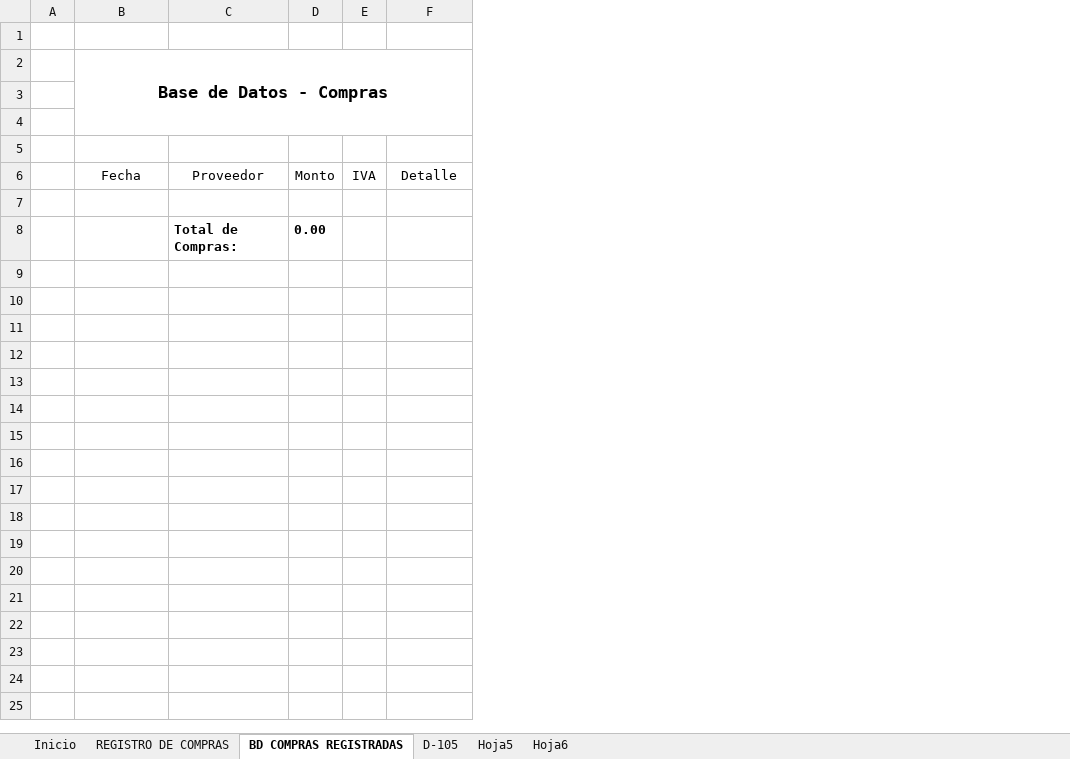
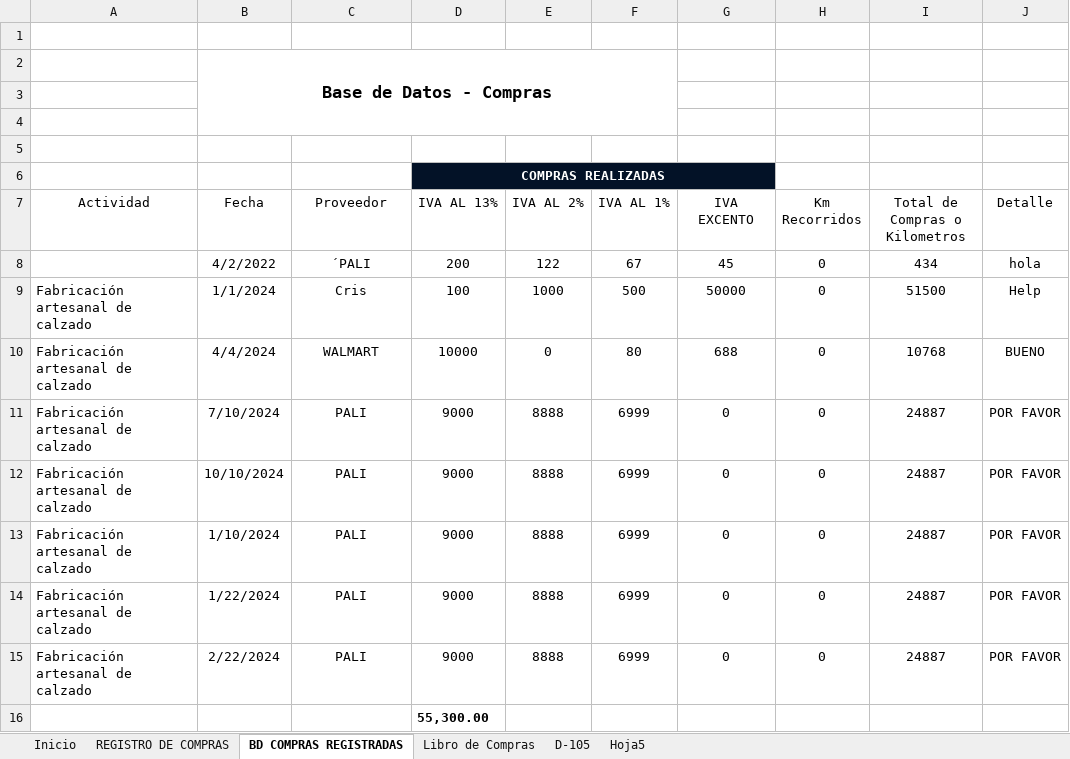
Before and after one commit to Ezequielrr2001/Herramienta-Conta-IV, an Excel workbook: Herramienta1.xlsm, sheet BD COMPRAS REGISTRADAS, drawn as a sheet; values as stored, in another font and other column widths than the file's, no borders; charts and pictures and table styles not drawn; removed rows and columns are numbered as before the commit, all else as after; the diff names each change by its address in the sheet, - before the commit and + after, or states it on an @@ line.

```diff
--- a/Herramienta1.xlsm (sheet BD COMPRAS REGISTRADAS)
+++ b/Herramienta1.xlsm (sheet BD COMPRAS REGISTRADAS)
-sheet tab: Hoja6
+sheet tab: Libro de Compras
@@ sheet tab order changed: Inicio | REGISTRO DE COMPRAS | BD COMPRAS REGISTRADAS | Libro de Compras | D-105 | Hoja5 @@
-column A, empty
+column A (Actividad), empty
-column D (Monto), empty
-column E (IVA), empty
+column D (IVA AL 13%), row 16: 55,300.00
+column E (IVA AL 2%), empty
+column F (IVA AL 1%), empty
+column G (IVA EXCENTO), empty
+column H (Km Recorridos), empty
+column I (Total de Compras o Kilometros), empty
-B2:F4 merged
+B2:F4 merged
+row 6:  |  |  | COMPRAS REALIZADAS
+row 8:  | 4/2/2022 | ´PALI | 200 | 122 | 67 | 45 | 0 | 434 | hola
+row 9: Fabricación artesanal de calzado | 1/1/2024 | Cris | 100 | 1000 | 500 | 50000 | 0 | 51500 | Help
+row 10: Fabricación artesanal de calzado | 4/4/2024 | WALMART | 10000 | 0 | 80 | 688 | 0 | 10768 | BUENO
+row 11: Fabricación artesanal de calzado | 7/10/2024 | PALI | 9000 | 8888 | 6999 | 0 | 0 | 24887 | POR FAVOR
+row 12: Fabricación artesanal de calzado | 10/10/2024 | PALI | 9000 | 8888 | 6999 | 0 | 0 | 24887 | POR FAVOR
+row 13: Fabricación artesanal de calzado | 1/10/2024 | PALI | 9000 | 8888 | 6999 | 0 | 0 | 24887 | POR FAVOR
+row 14: Fabricación artesanal de calzado | 1/22/2024 | PALI | 9000 | 8888 | 6999 | 0 | 0 | 24887 | POR FAVOR
+row 15: Fabricación artesanal de calzado | 2/22/2024 | PALI | 9000 | 8888 | 6999 | 0 | 0 | 24887 | POR FAVOR
-row 8:  |  | Total de Compras: | 0.00
```
Also changed, not shown: sheet Libro de Compras, sheet REGISTRO DE COMPRAS, sheet D-105, sheet Inicio, charts or pictures.
